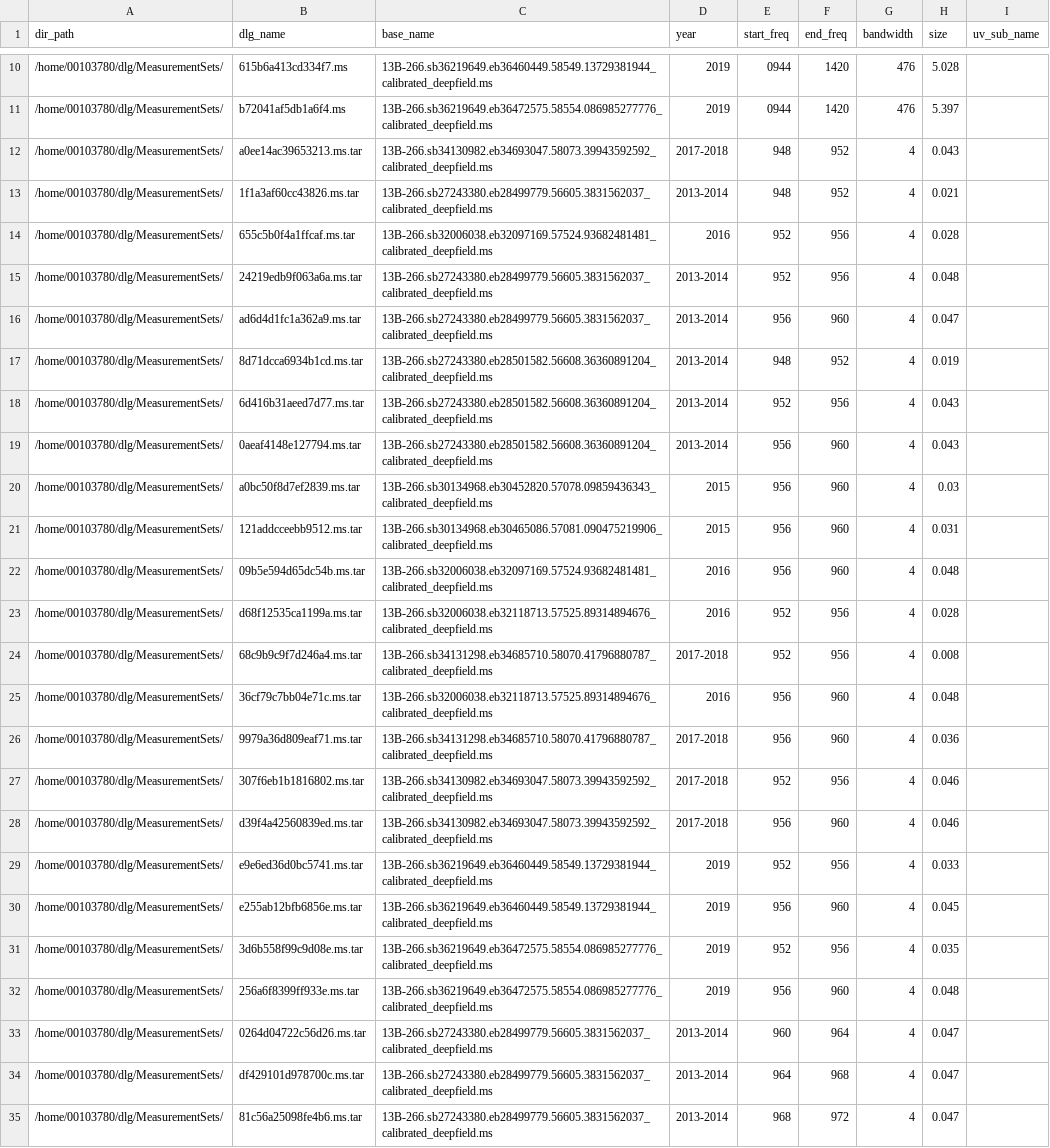
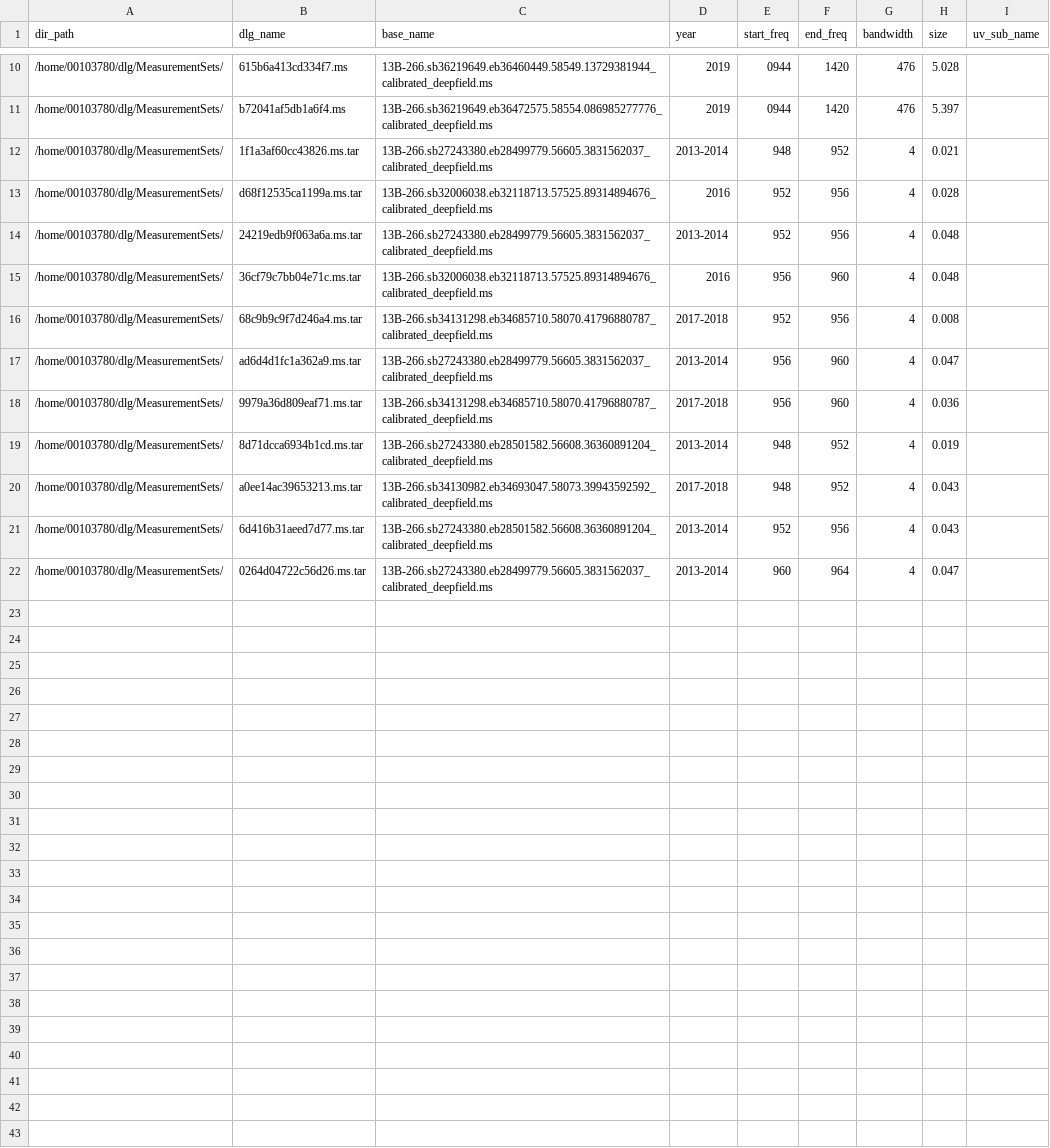
Before and after one commit to ICRAR/chiles-daliuge, a CSV file: db/Chilies_metadata.csv, drawn as a sheet; only a part is shown, gaps mark what is left out.

```diff
--- a/db/Chilies_metadata.csv
+++ b/db/Chilies_metadata.csv
@@ -11,25 +11,12 @@ dir_path,dlg_name,base_name,year,start_freq,end_freq,bandwidth,size,uv_sub_name
 /home/00103780/dlg/MeasurementSets/,b72041af5db1a6f4.ms,13B-266.sb36219649.eb36472575.58554.086985277776_calibrated_deepfield.ms,2019,0944,1420,476,5.397,
+/home/00103780/dlg/MeasurementSets/,1f1a3af60cc43826.ms.tar,13B-266.sb27243380.eb28499779.56605.3831562037_calibrated_deepfield.ms,2013-2014,948,952,4,0.021,
+/home/00103780/dlg/MeasurementSets/,d68f12535ca1199a.ms.tar,13B-266.sb32006038.eb32118713.57525.89314894676_calibrated_deepfield.ms,2016,952,956,4,0.028,
+/home/00103780/dlg/MeasurementSets/,24219edb9f063a6a.ms.tar,13B-266.sb27243380.eb28499779.56605.3831562037_calibrated_deepfield.ms,2013-2014,952,956,4,0.048,
+/home/00103780/dlg/MeasurementSets/,36cf79c7bb04e71c.ms.tar,13B-266.sb32006038.eb32118713.57525.89314894676_calibrated_deepfield.ms,2016,956,960,4,0.048,
+/home/00103780/dlg/MeasurementSets/,68c9b9c9f7d246a4.ms.tar,13B-266.sb34131298.eb34685710.58070.41796880787_calibrated_deepfield.ms,2017-2018,952,956,4,0.008,
+/home/00103780/dlg/MeasurementSets/,ad6d4d1fc1a362a9.ms.tar,13B-266.sb27243380.eb28499779.56605.3831562037_calibrated_deepfield.ms,2013-2014,956,960,4,0.047,
+/home/00103780/dlg/MeasurementSets/,9979a36d809eaf71.ms.tar,13B-266.sb34131298.eb34685710.58070.41796880787_calibrated_deepfield.ms,2017-2018,956,960,4,0.036,
+/home/00103780/dlg/MeasurementSets/,8d71dcca6934b1cd.ms.tar,13B-266.sb27243380.eb28501582.56608.36360891204_calibrated_deepfield.ms,2013-2014,948,952,4,0.019,
 /home/00103780/dlg/MeasurementSets/,a0ee14ac39653213.ms.tar,13B-266.sb34130982.eb34693047.58073.39943592592_calibrated_deepfield.ms,2017-2018,948,952,4,0.043,
-/home/00103780/dlg/MeasurementSets/,1f1a3af60cc43826.ms.tar,13B-266.sb27243380.eb28499779.56605.3831562037_calibrated_deepfield.ms,2013-2014,948,952,4,0.021,
-/home/00103780/dlg/MeasurementSets/,655c5b0f4a1ffcaf.ms.tar,13B-266.sb32006038.eb32097169.57524.93682481481_calibrated_deepfield.ms,2016,952,956,4,0.028,
-/home/00103780/dlg/MeasurementSets/,24219edb9f063a6a.ms.tar,13B-266.sb27243380.eb28499779.56605.3831562037_calibrated_deepfield.ms,2013-2014,952,956,4,0.048,
-/home/00103780/dlg/MeasurementSets/,ad6d4d1fc1a362a9.ms.tar,13B-266.sb27243380.eb28499779.56605.3831562037_calibrated_deepfield.ms,2013-2014,956,960,4,0.047,
-/home/00103780/dlg/MeasurementSets/,8d71dcca6934b1cd.ms.tar,13B-266.sb27243380.eb28501582.56608.36360891204_calibrated_deepfield.ms,2013-2014,948,952,4,0.019,
 /home/00103780/dlg/MeasurementSets/,6d416b31aeed7d77.ms.tar,13B-266.sb27243380.eb28501582.56608.36360891204_calibrated_deepfield.ms,2013-2014,952,956,4,0.043,
-/home/00103780/dlg/MeasurementSets/,0aeaf4148e127794.ms.tar,13B-266.sb27243380.eb28501582.56608.36360891204_calibrated_deepfield.ms,2013-2014,956,960,4,0.043,
-/home/00103780/dlg/MeasurementSets/,a0bc50f8d7ef2839.ms.tar,13B-266.sb30134968.eb30452820.57078.09859436343_calibrated_deepfield.ms,2015,956,960,4,0.03,
-/home/00103780/dlg/MeasurementSets/,121addcceebb9512.ms.tar,13B-266.sb30134968.eb30465086.57081.090475219906_calibrated_deepfield.ms,2015,956,960,4,0.031,
-/home/00103780/dlg/MeasurementSets/,09b5e594d65dc54b.ms.tar,13B-266.sb32006038.eb32097169.57524.93682481481_calibrated_deepfield.ms,2016,956,960,4,0.048,
-/home/00103780/dlg/MeasurementSets/,d68f12535ca1199a.ms.tar,13B-266.sb32006038.eb32118713.57525.89314894676_calibrated_deepfield.ms,2016,952,956,4,0.028,
-/home/00103780/dlg/MeasurementSets/,68c9b9c9f7d246a4.ms.tar,13B-266.sb34131298.eb34685710.58070.41796880787_calibrated_deepfield.ms,2017-2018,952,956,4,0.008,
-/home/00103780/dlg/MeasurementSets/,36cf79c7bb04e71c.ms.tar,13B-266.sb32006038.eb32118713.57525.89314894676_calibrated_deepfield.ms,2016,956,960,4,0.048,
-/home/00103780/dlg/MeasurementSets/,9979a36d809eaf71.ms.tar,13B-266.sb34131298.eb34685710.58070.41796880787_calibrated_deepfield.ms,2017-2018,956,960,4,0.036,
-/home/00103780/dlg/MeasurementSets/,307f6eb1b1816802.ms.tar,13B-266.sb34130982.eb34693047.58073.39943592592_calibrated_deepfield.ms,2017-2018,952,956,4,0.046,
-/home/00103780/dlg/MeasurementSets/,d39f4a42560839ed.ms.tar,13B-266.sb34130982.eb34693047.58073.39943592592_calibrated_deepfield.ms,2017-2018,956,960,4,0.046,
-/home/00103780/dlg/MeasurementSets/,e9e6ed36d0bc5741.ms.tar,13B-266.sb36219649.eb36460449.58549.13729381944_calibrated_deepfield.ms,2019,952,956,4,0.033,
-/home/00103780/dlg/MeasurementSets/,e255ab12bfb6856e.ms.tar,13B-266.sb36219649.eb36460449.58549.13729381944_calibrated_deepfield.ms,2019,956,960,4,0.045,
-/home/00103780/dlg/MeasurementSets/,3d6b558f99c9d08e.ms.tar,13B-266.sb36219649.eb36472575.58554.086985277776_calibrated_deepfield.ms,2019,952,956,4,0.035,
-/home/00103780/dlg/MeasurementSets/,256a6f8399ff933e.ms.tar,13B-266.sb36219649.eb36472575.58554.086985277776_calibrated_deepfield.ms,2019,956,960,4,0.048,
 /home/00103780/dlg/MeasurementSets/,0264d04722c56d26.ms.tar,13B-266.sb27243380.eb28499779.56605.3831562037_calibrated_deepfield.ms,2013-2014,960,964,4,0.047,
-/home/00103780/dlg/MeasurementSets/,df429101d978700c.ms.tar,13B-266.sb27243380.eb28499779.56605.3831562037_calibrated_deepfield.ms,2013-2014,964,968,4,0.047,
-/home/00103780/dlg/MeasurementSets/,81c56a25098fe4b6.ms.tar,13B-266.sb27243380.eb28499779.56605.3831562037_calibrated_deepfield.ms,2013-2014,968,972,4,0.047,
```
Also changed, not shown: 5 other files.
